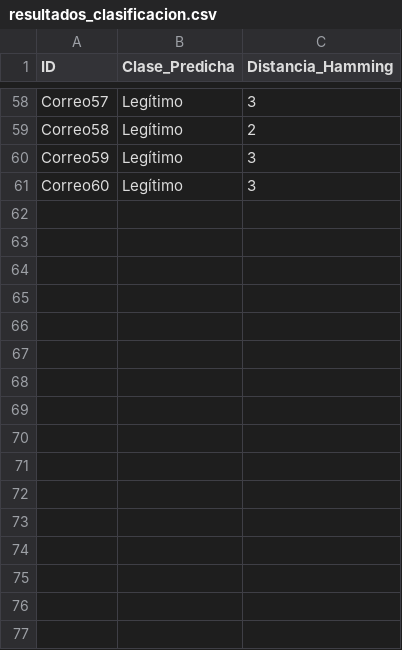
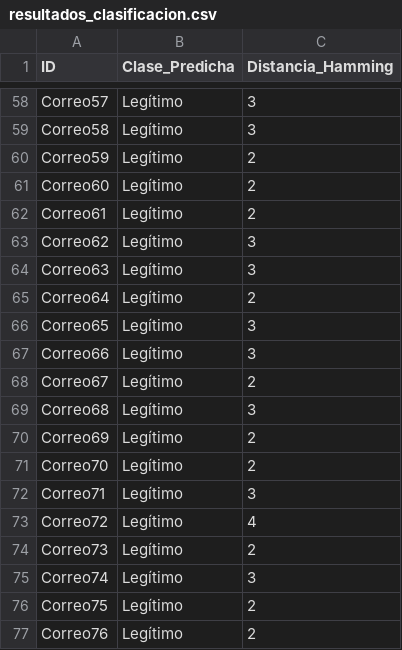
Before and after one commit to NicolasCardinaux/Proyecto-IA, a CSV file: resultados_clasificacion.csv, drawn as a sheet; only a part is shown, gaps mark what is left out; the diff covers the shown part only; the diff names each change by its address in the sheet, - before the commit and + after, or states it on an @@ line.

```diff
--- a/resultados_clasificacion.csv
+++ b/resultados_clasificacion.csv
-C59 (Distancia_Hamming): 2
+C59 (Distancia_Hamming): 3
-C60:C61 (Distancia_Hamming): 3
+C60:C61 (Distancia_Hamming): 2
+row 62: Correo61 | Legítimo | 2
+row 63: Correo62 | Legítimo | 3
+row 64: Correo63 | Legítimo | 3
+row 65: Correo64 | Legítimo | 2
+row 66: Correo65 | Legítimo | 3
+row 67: Correo66 | Legítimo | 3
+row 68: Correo67 | Legítimo | 2
+row 69: Correo68 | Legítimo | 3
+row 70: Correo69 | Legítimo | 2
+row 71: Correo70 | Legítimo | 2
+row 72: Correo71 | Legítimo | 3
+row 73: Correo72 | Legítimo | 4
+row 74: Correo73 | Legítimo | 2
+row 75: Correo74 | Legítimo | 3
+row 76: Correo75 | Legítimo | 2
+row 77: Correo76 | Legítimo | 2
```
Also changed, not shown: 24 added rows and 63 edited cells elsewhere in this file, correos_analizados.csv, dataset01.csv, 1 other file.
